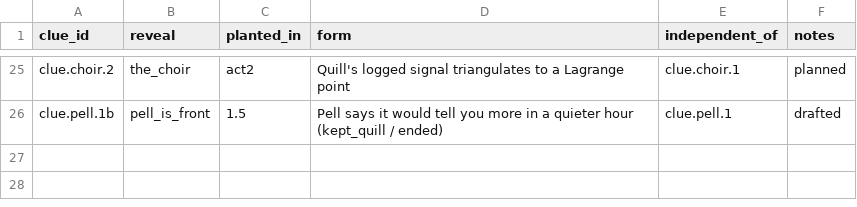
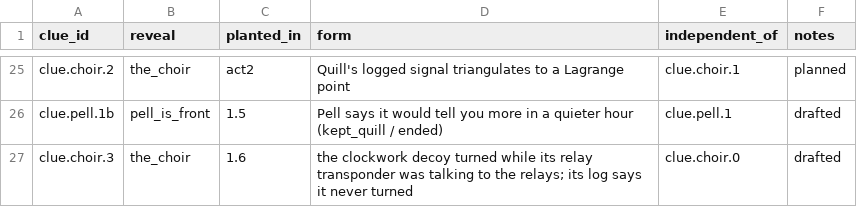
Before and after one commit to davebjr-design/interdict, a CSV file: data/narrative/clues.csv, drawn as a sheet; only a part is shown, gaps mark what is left out; the diff names each change by its address in the sheet, - before the commit and + after, or states it on an @@ line.

```diff
--- a/data/narrative/clues.csv
+++ b/data/narrative/clues.csv
+row 27: clue.choir.3 | the_choir | 1.6 | the clockwork decoy turned while its relay transponder was talking to the relays; its log says it never turned | clue.choir.0 | drafted
```
Also changed, not shown: data/narrative/knowledge.csv, 2 other files.
